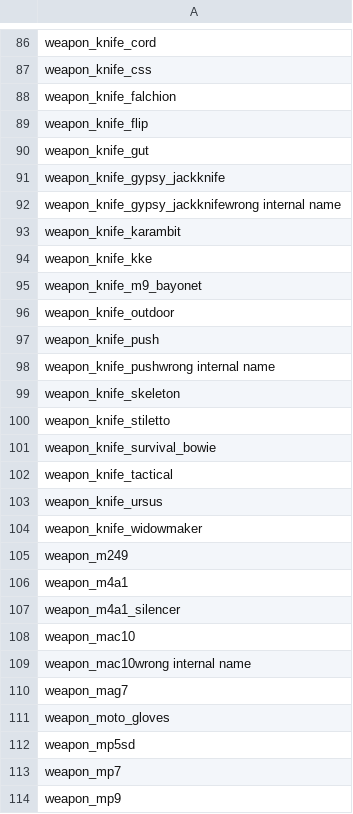
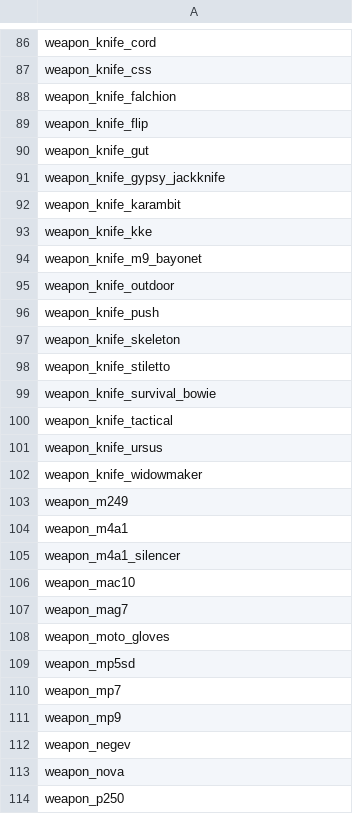
Before and after one commit to Feddyz/BuffSpider-buff-, a CSV file: buff1/buff1/data/internal_name/internal_names.csv, drawn as a sheet; only a part is shown, gaps mark what is left out; the shorter side is filled out with more unchanged rows; the diff names each change by its address in the sheet, - before the commit and + after, or states it on an @@ line.

```diff
--- a/buff1/buff1/data/internal_name/internal_names.csv
+++ b/buff1/buff1/data/internal_name/internal_names.csv
-row 92: weapon_knife_gypsy_jackknifewrong internal name
-row 98: weapon_knife_pushwrong internal name
-row 109: weapon_mac10wrong internal name
```
Also changed, not shown: 15 other files.
